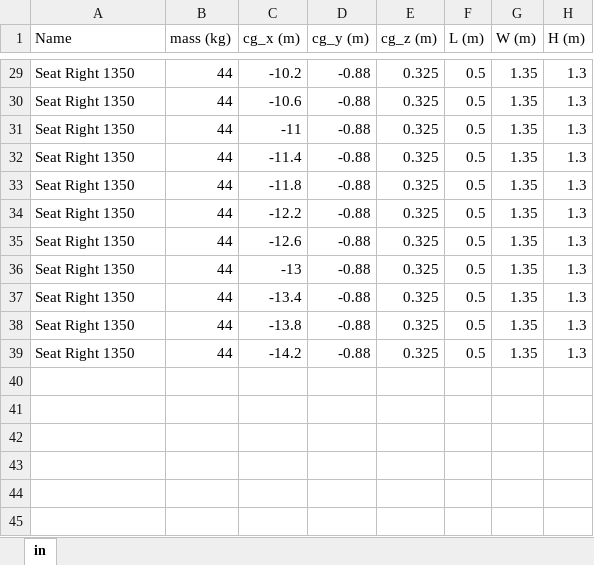
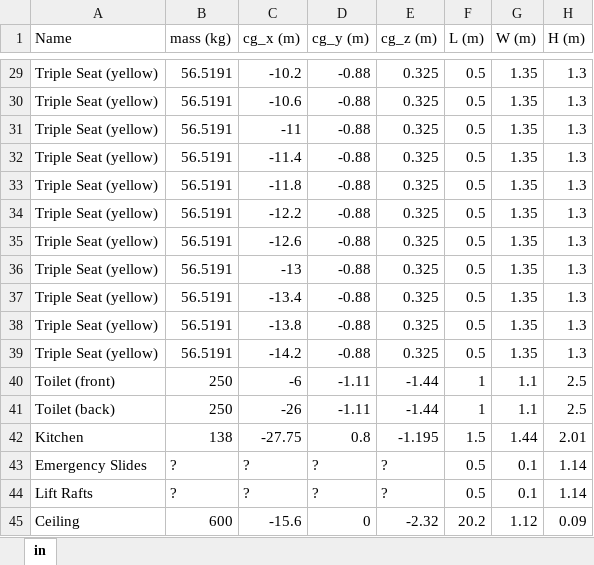
Before and after one commit to FRAZ5094/aero_design_4, an Excel workbook: code/cg_interia/aircraft_items.xlsx, sheet in, drawn as a sheet; only a part is shown, gaps mark what is left out; values as stored, in another font and other column widths than the file's, no borders; the diff covers the shown part only; the diff names each change by its address in the sheet, - before the commit and + after, or states it on an @@ line.

Commit message:
put upto ceiling into excel file

```diff
--- a/code/cg_interia/aircraft_items.xlsx (sheet in)
+++ b/code/cg_interia/aircraft_items.xlsx (sheet in)
-A29:A39 (Name): Seat Right 1350
+A29:A39 (Name): Triple Seat (yellow)
-B29:B39 (mass (kg)): 44
+B29:B39 (mass (kg)): 56.5191
+row 40: Toilet (front) | 250 | -6 | -1.11 | -1.44 | 1 | 1.1 | 2.5
+row 41: Toilet (back) | 250 | -26 | -1.11 | -1.44 | 1 | 1.1 | 2.5
+row 42: Kitchen | 138 | -27.75 | 0.8 | -1.195 | 1.5 | 1.44 | 2.01
+row 43: Emergency Slides | ? | ? | ? | ? | 0.5 | 0.1 | 1.14
+row 44: Lift Rafts | ? | ? | ? | ? | 0.5 | 0.1 | 1.14
+row 45: Ceiling | 600 | -15.6 | 0 | -2.32 | 20.2 | 1.12 | 0.09
```
Also changed, not shown: 54 edited cells elsewhere in this sheet.
